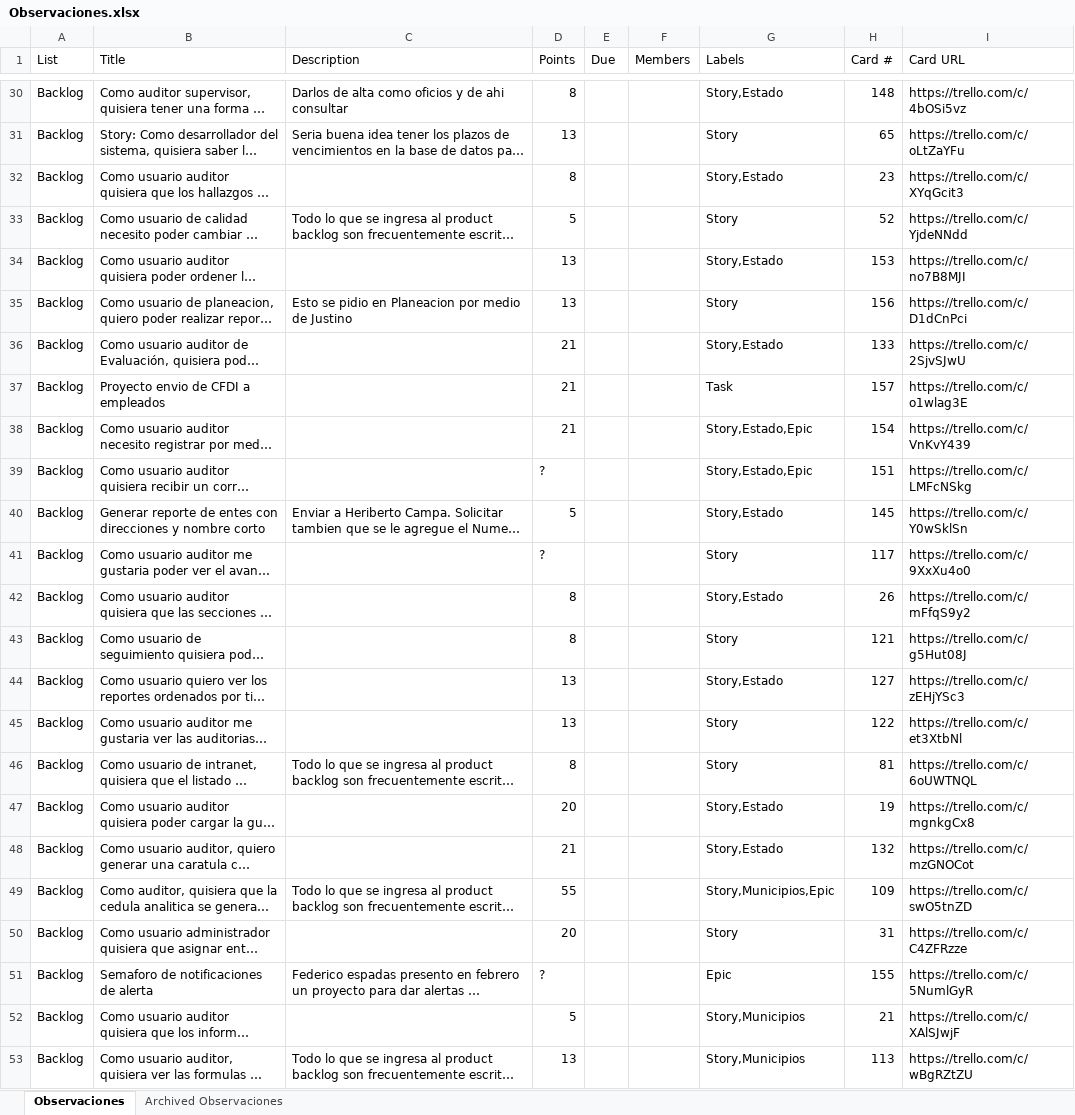
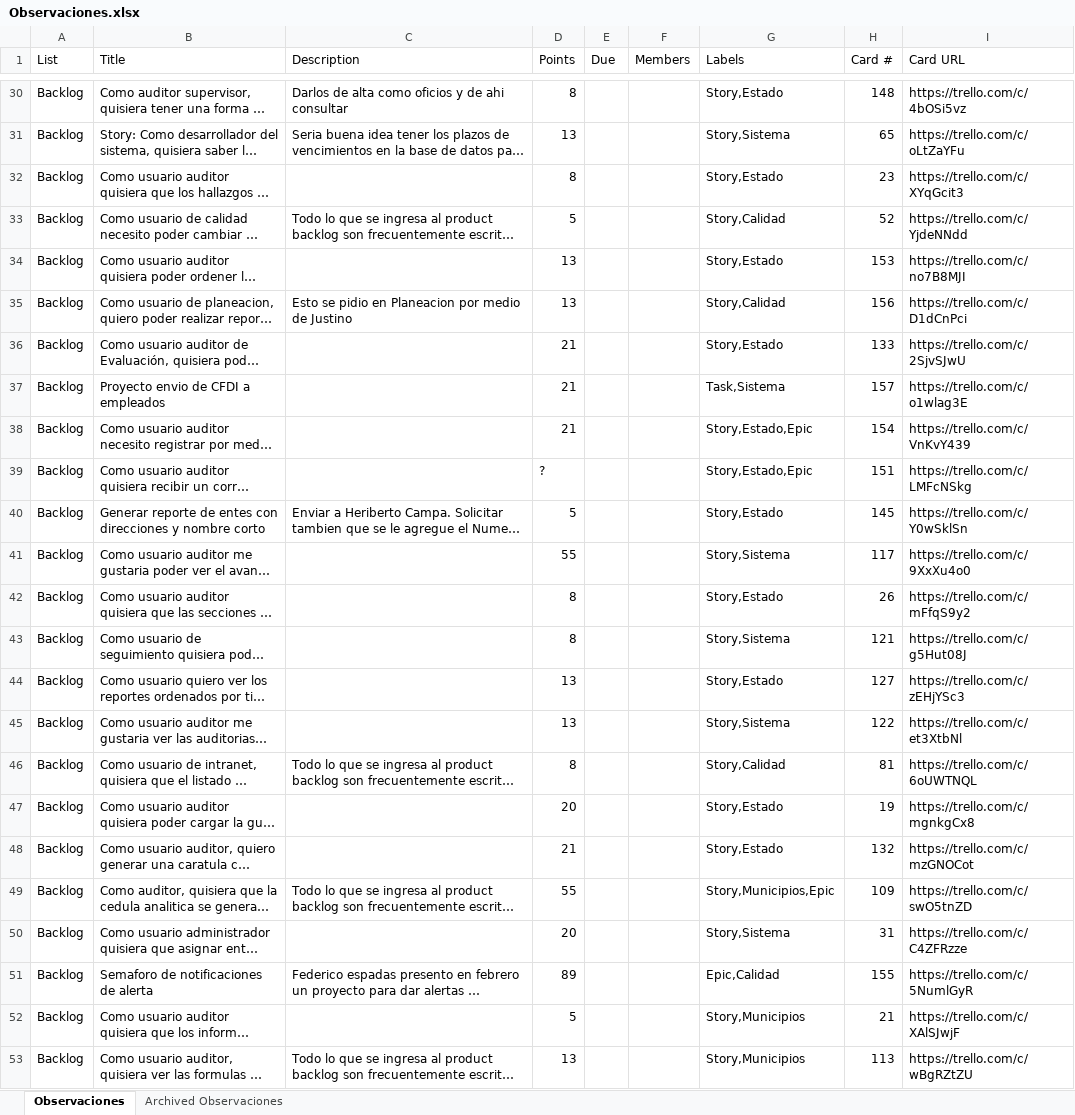
Before and after one commit to joelbugarini/trellmeup, an Excel workbook: Observaciones.xlsx, sheet Observaciones, drawn as a sheet; only a part is shown, gaps mark what is left out; long unchanged cells end in …; values as stored, in another font and other column widths than the file's, no borders; the diff covers the shown part only; the diff names each change by its address in the sheet, - before the commit and + after, or states it on an @@ line.

```diff
--- a/Observaciones.xlsx (sheet Observaciones)
+++ b/Observaciones.xlsx (sheet Observaciones)
-G31 (Labels): Story
+G31 (Labels): Story,Sistema
-G33 (Labels): Story
+G33 (Labels): Story,Calidad
-G35 (Labels): Story
+G35 (Labels): Story,Calidad
-G37 (Labels): Task
+G37 (Labels): Task,Sistema
-D41 (Points): ?
+D41 (Points): 55
-G41 (Labels): Story
+G41 (Labels): Story,Sistema
-G43 (Labels): Story
+G43 (Labels): Story,Sistema
-G45 (Labels): Story
+G45 (Labels): Story,Sistema
-G46 (Labels): Story
+G46 (Labels): Story,Calidad
-G50 (Labels): Story
+G50 (Labels): Story,Sistema
-D51 (Points): ?
+D51 (Points): 89
-G51 (Labels): Epic
+G51 (Labels): Epic,Calidad
```
Also changed, not shown: 6 added rows, 6 removed rows and 15 edited cells elsewhere in this sheet, sheet Archived Observaciones, 2 other files.
